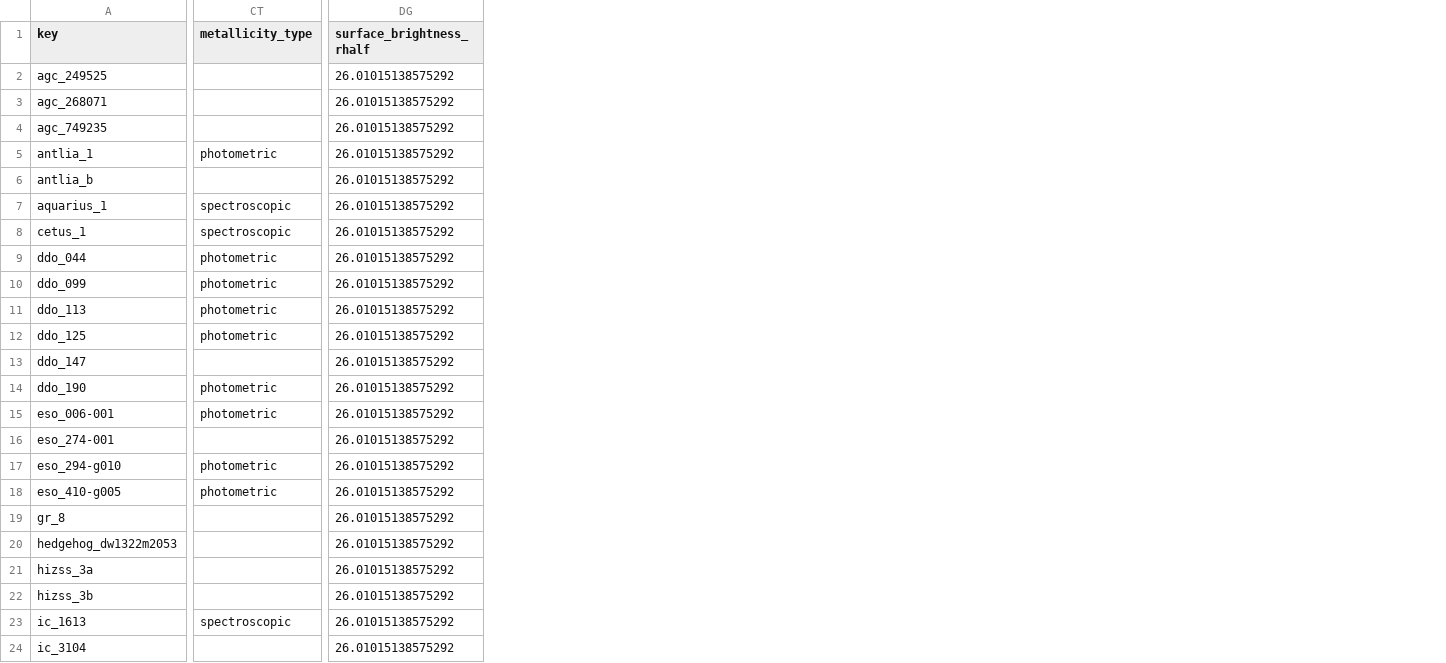
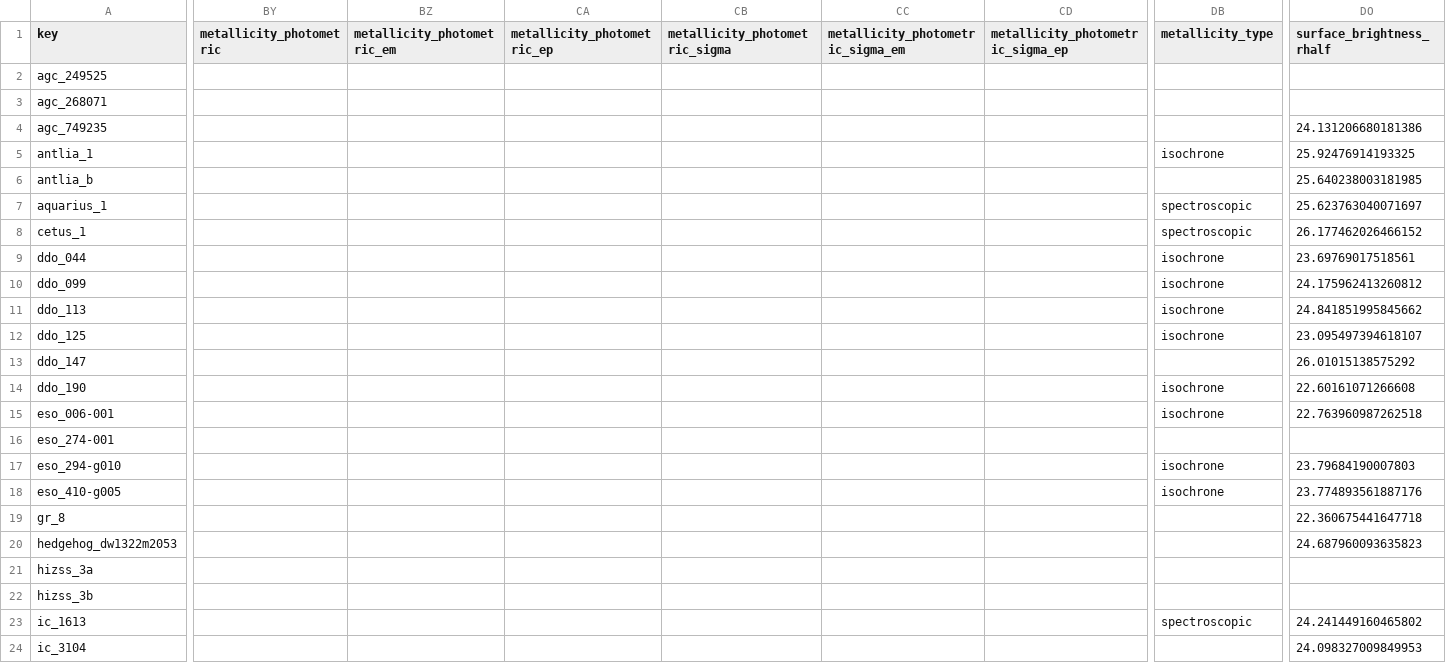
Before and after one commit to apace7/local_volume_database, a CSV file: data/dwarf_local_field.csv, drawn as a sheet; only a part is shown, gaps mark what is left out; addresses are those after the commit; the diff covers the shown part only; the diff names each change by its address in the sheet, - before the commit and + after, or states it on an @@ line.

```diff
--- a/data/dwarf_local_field.csv
+++ b/data/dwarf_local_field.csv
+column BY (metallicity_photometric), empty
+column BZ (metallicity_photometric_em), empty
+column CA (metallicity_photometric_ep), empty
+column CB (metallicity_photometric_sigma), empty
+column CC (metallicity_photometric_sigma_em), empty
+column CD (metallicity_photometric_sigma_ep), empty
-DO2:DO3 (surface_brightness_rhalf): 26.01015138575292
+DO2:DO3 (surface_brightness_rhalf): (empty)
-DO4 (surface_brightness_rhalf): 26.01015138575292
+DO4 (surface_brightness_rhalf): 24.131206680181386
-DB5 (metallicity_type): photometric
+DB5 (metallicity_type): isochrone
-DO5 (surface_brightness_rhalf): 26.01015138575292
+DO5 (surface_brightness_rhalf): 25.92476914193325
-DO6 (surface_brightness_rhalf): 26.01015138575292
+DO6 (surface_brightness_rhalf): 25.640238003181985
-DO7 (surface_brightness_rhalf): 26.01015138575292
+DO7 (surface_brightness_rhalf): 25.623763040071697
-DO8 (surface_brightness_rhalf): 26.01015138575292
+DO8 (surface_brightness_rhalf): 26.177462026466152
-DB9:DB12 (metallicity_type): photometric
+DB9:DB12 (metallicity_type): isochrone
-DO9 (surface_brightness_rhalf): 26.01015138575292
+DO9 (surface_brightness_rhalf): 23.69769017518561
-DO10 (surface_brightness_rhalf): 26.01015138575292
+DO10 (surface_brightness_rhalf): 24.175962413260812
-DO11 (surface_brightness_rhalf): 26.01015138575292
+DO11 (surface_brightness_rhalf): 24.841851995845662
-DO12 (surface_brightness_rhalf): 26.01015138575292
+DO12 (surface_brightness_rhalf): 23.095497394618107
-DB14:DB15 (metallicity_type): photometric
+DB14:DB15 (metallicity_type): isochrone
-DO14 (surface_brightness_rhalf): 26.01015138575292
+DO14 (surface_brightness_rhalf): 22.60161071266608
-DO15 (surface_brightness_rhalf): 26.01015138575292
+DO15 (surface_brightness_rhalf): 22.763960987262518
-DO16 (surface_brightness_rhalf): 26.01015138575292
+DO16 (surface_brightness_rhalf): (empty)
-DB17:DB18 (metallicity_type): photometric
+DB17:DB18 (metallicity_type): isochrone
-DO17 (surface_brightness_rhalf): 26.01015138575292
+DO17 (surface_brightness_rhalf): 23.79684190007803
-DO18 (surface_brightness_rhalf): 26.01015138575292
+DO18 (surface_brightness_rhalf): 23.774893561887176
-DO19 (surface_brightness_rhalf): 26.01015138575292
+DO19 (surface_brightness_rhalf): 22.360675441647718
-DO20 (surface_brightness_rhalf): 26.01015138575292
+DO20 (surface_brightness_rhalf): 24.687960093635823
-DO21:DO22 (surface_brightness_rhalf): 26.01015138575292
+DO21:DO22 (surface_brightness_rhalf): (empty)
-DO23 (surface_brightness_rhalf): 26.01015138575292
+DO23 (surface_brightness_rhalf): 24.241449160465802
-DO24 (surface_brightness_rhalf): 26.01015138575292
+DO24 (surface_brightness_rhalf): 24.098327009849953
```
Also changed, not shown: 2 added columns and 55 edited cells elsewhere in this file, data/dwarf_all.csv, data/dwarf_local_field_distant.csv, 23 other files.
